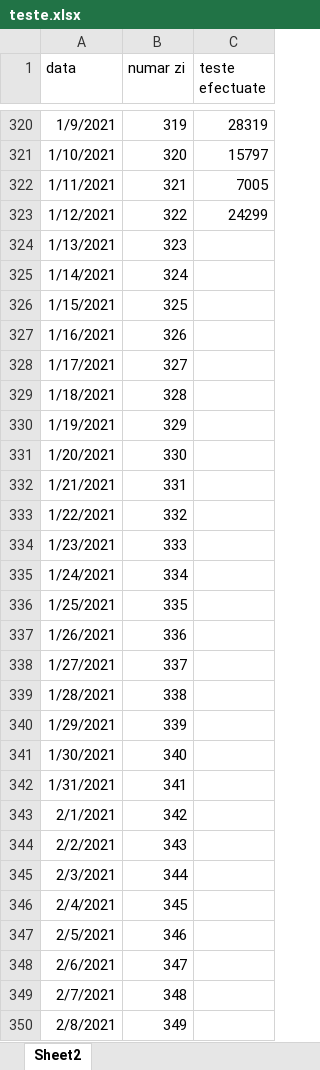
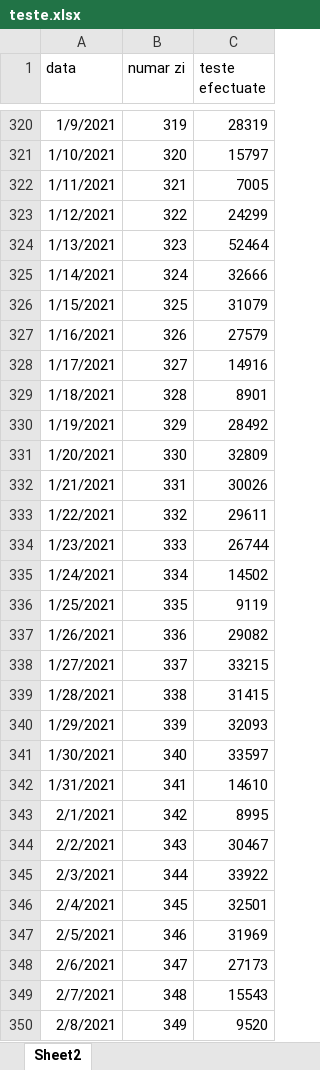
Before and after one commit to andrei98c/Licenta_covid19_UTCN, an Excel workbook: Database/Campean/teste.xlsx, sheet Sheet2, drawn as a sheet; only a part is shown, gaps mark what is left out; values as stored, in another font and other column widths than the file's, no borders; the diff covers the shown part only; the diff names each change by its address in the sheet, - before the commit and + after, or states it on an @@ line.

```diff
--- a/Database/Campean/teste.xlsx (sheet Sheet2)
+++ b/Database/Campean/teste.xlsx (sheet Sheet2)
-C324 (teste efectuate): (empty)
+C324 (teste efectuate): 52464
-C325 (teste efectuate): (empty)
+C325 (teste efectuate): 32666
-C326 (teste efectuate): (empty)
+C326 (teste efectuate): 31079
-C327 (teste efectuate): (empty)
+C327 (teste efectuate): 27579
-C328 (teste efectuate): (empty)
+C328 (teste efectuate): 14916
-C329 (teste efectuate): (empty)
+C329 (teste efectuate): 8901
-C330 (teste efectuate): (empty)
+C330 (teste efectuate): 28492
-C331 (teste efectuate): (empty)
+C331 (teste efectuate): 32809
-C332 (teste efectuate): (empty)
+C332 (teste efectuate): 30026
-C333 (teste efectuate): (empty)
+C333 (teste efectuate): 29611
-C334 (teste efectuate): (empty)
+C334 (teste efectuate): 26744
-C335 (teste efectuate): (empty)
+C335 (teste efectuate): 14502
-C336 (teste efectuate): (empty)
+C336 (teste efectuate): 9119
-C337 (teste efectuate): (empty)
+C337 (teste efectuate): 29082
-C338 (teste efectuate): (empty)
+C338 (teste efectuate): 33215
-C339 (teste efectuate): (empty)
+C339 (teste efectuate): 31415
-C340 (teste efectuate): (empty)
+C340 (teste efectuate): 32093
-C341 (teste efectuate): (empty)
+C341 (teste efectuate): 33597
-C342 (teste efectuate): (empty)
+C342 (teste efectuate): 14610
-C343 (teste efectuate): (empty)
+C343 (teste efectuate): 8995
-C344 (teste efectuate): (empty)
+C344 (teste efectuate): 30467
-C345 (teste efectuate): (empty)
+C345 (teste efectuate): 33922
-C346 (teste efectuate): (empty)
+C346 (teste efectuate): 32501
-C347 (teste efectuate): (empty)
+C347 (teste efectuate): 31969
-C348 (teste efectuate): (empty)
+C348 (teste efectuate): 27173
-C349 (teste efectuate): (empty)
+C349 (teste efectuate): 15543
-C350 (teste efectuate): (empty)
+C350 (teste efectuate): 9520
```
Also changed, not shown: 107 added rows and 48 edited cells elsewhere in this sheet, Database/Campean/Gravitatea_restrictiilor.xlsx, Database/Campean/persoane_vaccinate.xlsx.
